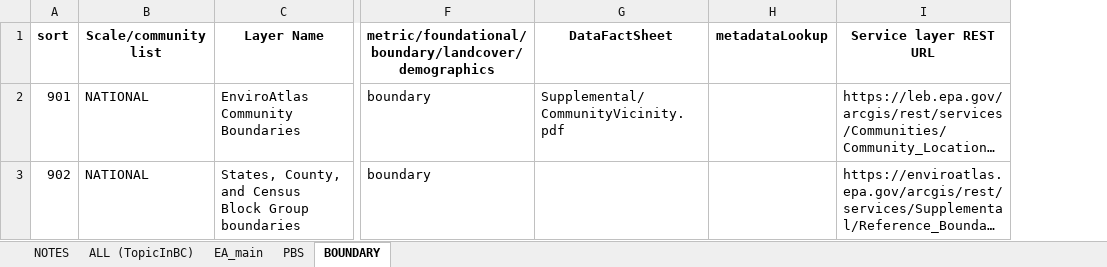
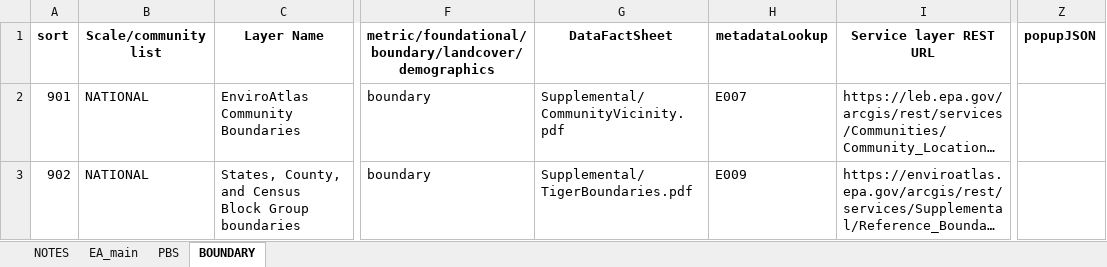
Before and after one commit to USEPA/EnviroAtlas_JSApp, an Excel workbook: scripts/EAWAB4JSON.xlsx, sheet BOUNDARY, drawn as a sheet; only a part is shown, gaps mark what is left out; long unchanged cells end in …; values as stored, in another font and other column widths than the file's, no borders; the diff covers the shown part only; the diff names each change by its address in the sheet, - before the commit and + after, or states it on an @@ line.

```diff
--- a/scripts/EAWAB4JSON.xlsx (sheet BOUNDARY)
+++ b/scripts/EAWAB4JSON.xlsx (sheet BOUNDARY)
-sheet tab: ALL (TopicInBC)
+column Z (popupJSON), empty
-H2 (metadataLookup): (empty)
+H2 (metadataLookup): E007
-G3 (DataFactSheet): (empty)
+G3 (DataFactSheet): Supplemental/TigerBoundaries.pdf
-H3 (metadataLookup): (empty)
+H3 (metadataLookup): E009
```
Also changed, not shown: 1 added row and 6 edited cells elsewhere in this sheet, sheet PBS, sheet EA_main, sheet NOTES, 8 other files.
